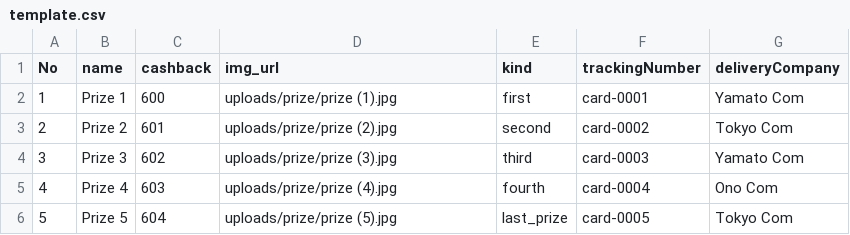
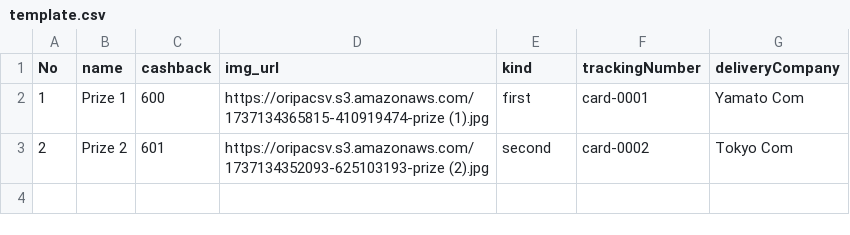
Before and after one commit to hwakstar/CardMarket-BackeEnd, a CSV file: template/template.csv, drawn as a sheet.

```diff
--- a/template/template.csv
+++ b/template/template.csv
@@ -1,6 +1,3 @@
 No,name,cashback,img_url,kind,trackingNumber,deliveryCompany
-1,Prize 1,600,uploads/prize/prize (1).jpg,first,card-0001,Yamato Com
-2,Prize 2,601,uploads/prize/prize (2).jpg,second,card-0002,Tokyo Com
-3,Prize 3,602,uploads/prize/prize (3).jpg,third,card-0003,Yamato Com
-4,Prize 4,603,uploads/prize/prize (4).jpg,fourth,card-0004,Ono Com
-5,Prize 5,604,uploads/prize/prize (5).jpg,last_prize,card-0005,Tokyo Com
+1,Prize 1,600,https://oripacsv.s3.amazonaws.com/1737134365815-410919474-prize (1).jpg,first,card-0001,Yamato Com
+2,Prize 2,601,https://oripacsv.s3.amazonaws.com/1737134352093-625103193-prize (2).jpg,second,card-0002,Tokyo Com
```
Also changed, not shown: 7 other files.
